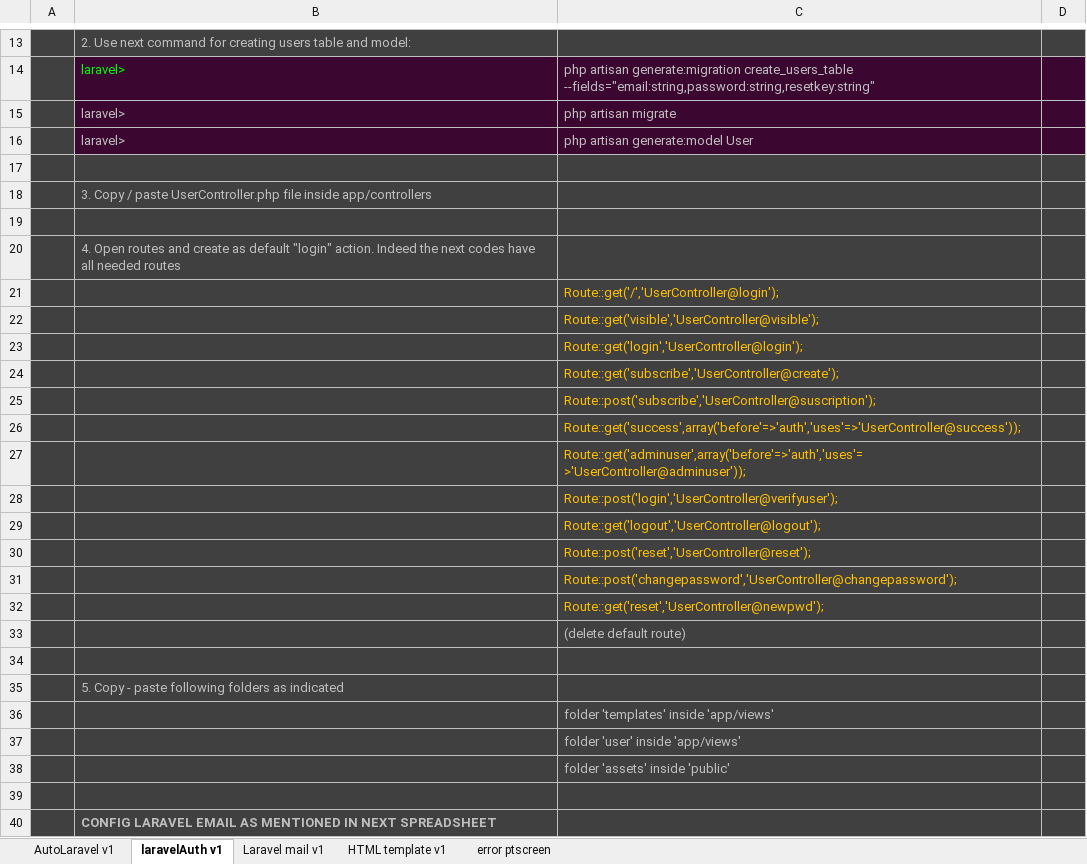
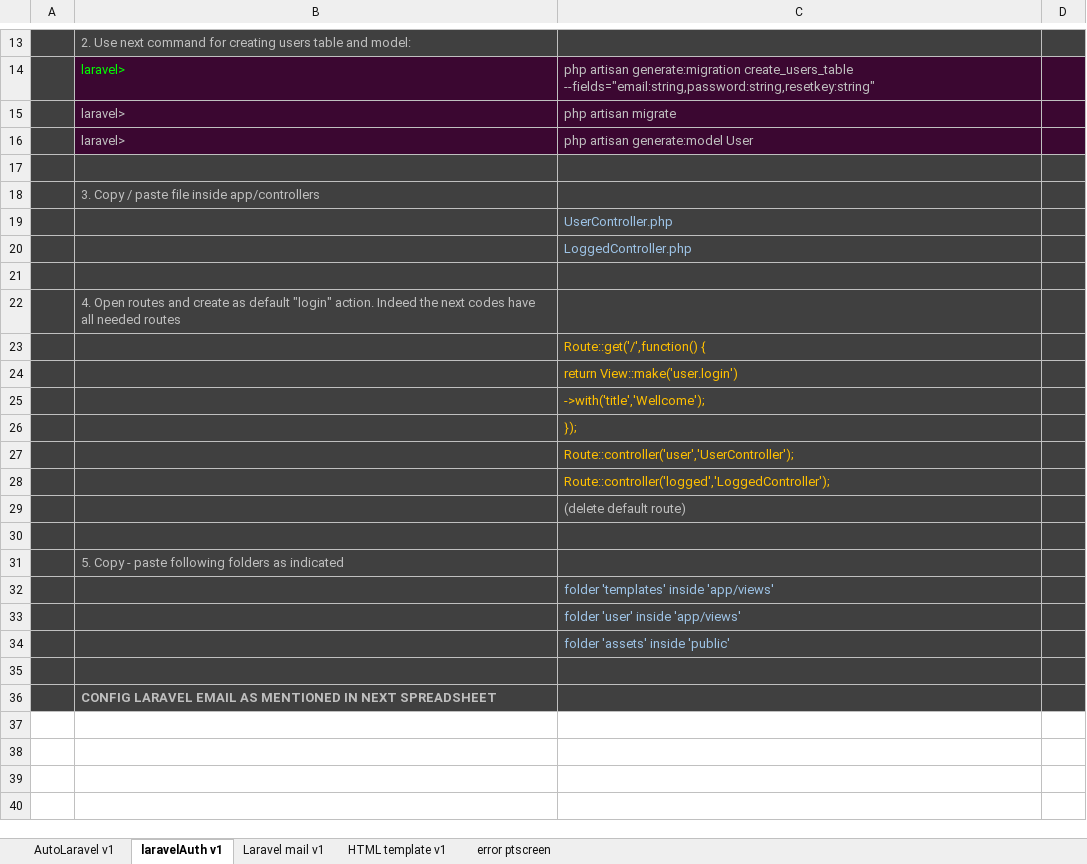
Before and after one commit to alejoto/SAS, an Excel workbook: php code libraries/Laravel DRY v1.xlsx, sheet laravelAuth v1, drawn as a sheet; only a part is shown, gaps mark what is left out; values as stored, in another font and other column widths than the file's, no borders; removed rows and columns are numbered as before the commit, all else as after; the diff names each change by its address in the sheet, - before the commit and + after, or states it on an @@ line.

Commit message:
Auth sys improved
Routes and Controllers with RESTful syntax, shorter and cleaner

```diff
--- a/php code libraries/Laravel DRY v1.xlsx (sheet laravelAuth v1)
+++ b/php code libraries/Laravel DRY v1.xlsx (sheet laravelAuth v1)
-B18: …/ paste UserController.php file inside…
+B18: …/ paste file inside…
+row 19:  |  | UserController.php
+row 20:  |  | LoggedController.php
-C23: Route::get('/','UserController@login');
+C23: Route::get('/',function() {
-C24: Route::get('visible','UserController@visible');
+C24: return View::make('user.login')
-C25: Route::get('login','UserController@login');
+C25: ->with('title','Wellcome');
-C26: Route::get('subscribe','UserController@create');
+C26: });
-C27: Route::post('subscribe','UserController@suscription');
+C27: Route::controller('user','UserController');
-C28: Route::get('success',array('before'=>'auth','uses'=>'UserController@success'));
+C28: Route::controller('logged','LoggedController');
-row 27:  |  | Route::get('adminuser',array('before'=>'auth','uses'=>'UserController@adminuser'));
-row 28:  |  | Route::post('login','UserController@verifyuser');
-row 29:  |  | Route::get('logout','UserController@logout');
-row 30:  |  | Route::post('reset','UserController@reset');
-row 31:  |  | Route::post('changepassword','UserController@changepassword');
-row 32:  |  | Route::get('reset','UserController@newpwd');
-C32:C34 text colour: #BFBFBF
+C32:C34 text colour: #9DC3E6
```
Also changed, not shown: sheet AutoLaravel v1, 8 other files.
